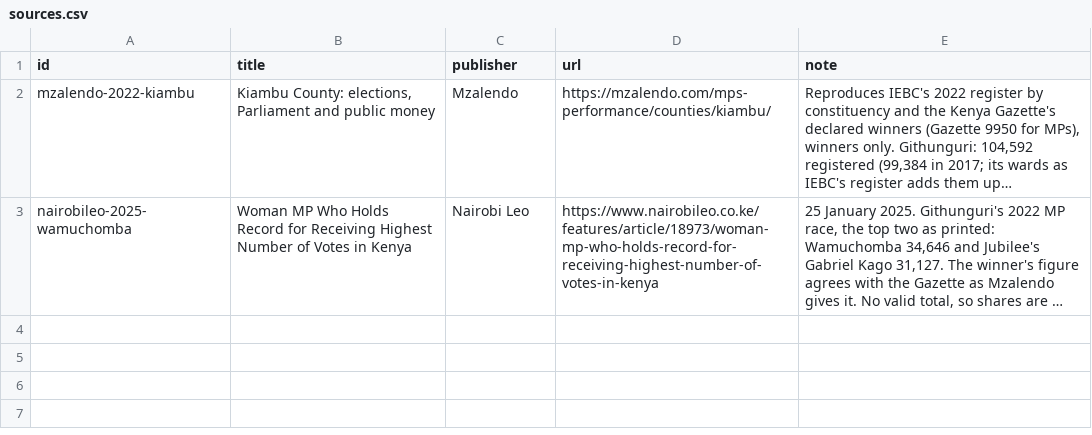
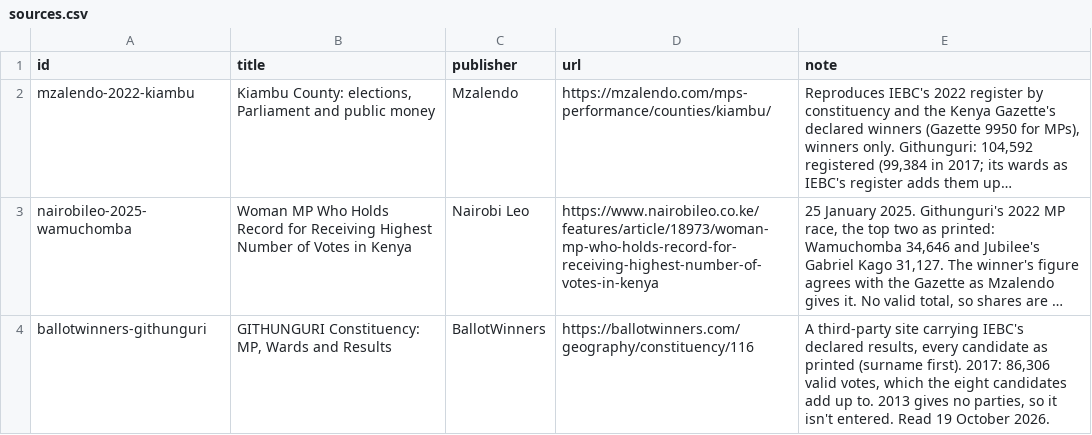
Before and after one commit to jmarando/groundworkkenya, a CSV file: data/atlas/kiambu/sources.csv, drawn as a sheet; long unchanged cells end in …; the diff names each change by its address in the sheet, - before the commit and + after, or states it on an @@ line.

```diff
--- a/data/atlas/kiambu/sources.csv
+++ b/data/atlas/kiambu/sources.csv
+row 4: ballotwinners-githunguri | GITHUNGURI Constituency: MP, Wards and Results | BallotWinners | https://ballotwinners.com/geography/constituency/116 | A third-party site carrying IEBC's declared results, every candidate as printed (surname first). 2017: 86,306 valid votes, which the eight candidates add up to. 2013 gives no parties, so it isn't entered. Read 19 October 2026.
```
Also changed, not shown: data/atlas/kiambu/results.csv, data/atlas/meru/sources.csv, 23 other files.
